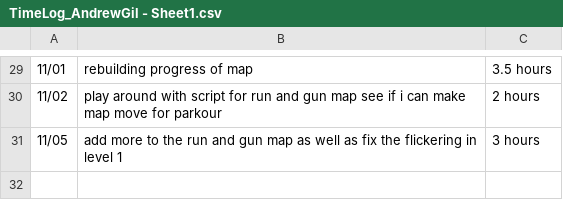
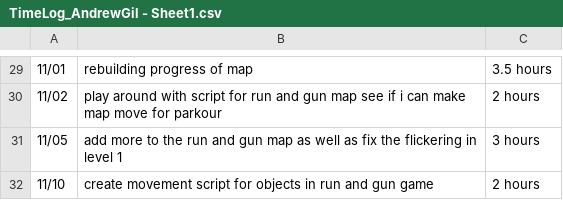
Before and after one commit to Kazuto1120/chocohippo, a CSV file: TimeLog_AndrewGil - Sheet1.csv, drawn as a sheet; only a part is shown, gaps mark what is left out.

Commit message:
Update TimeLog_AndrewGil - Sheet1.csv

```diff
--- a/TimeLog_AndrewGil - Sheet1.csv
+++ b/TimeLog_AndrewGil - Sheet1.csv
@@ -31 +31,2 @@
 11/05, add more to the run and gun map as well as fix the flickering in level 1, 3 hours
+11/10, create movement script for objects in run and gun game, 2 hours
```
